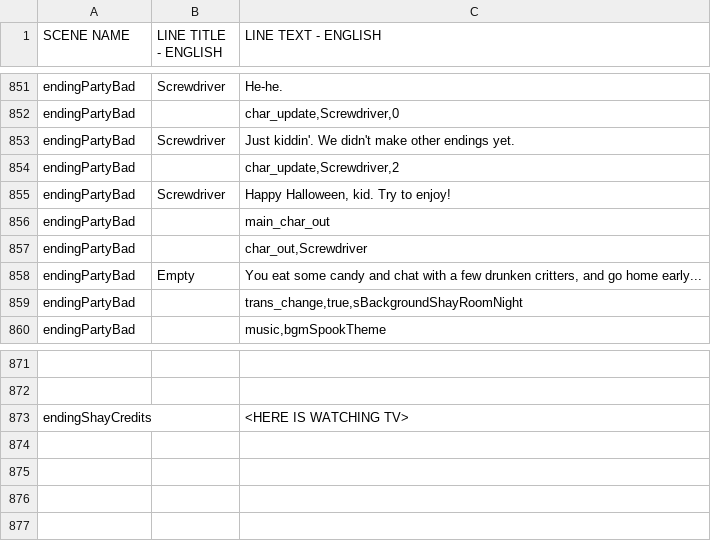
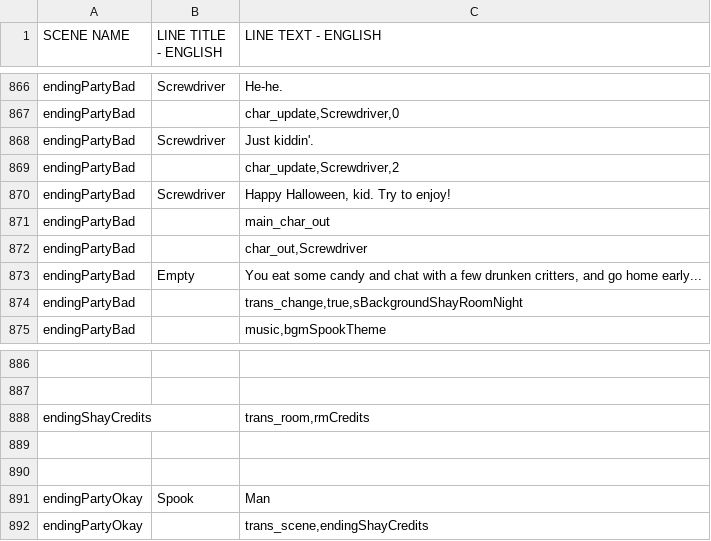
Before and after one commit to kazak29/Spooktober_2026_GameJam, a CSV file: datafiles/lines.csv, drawn as a sheet; only a part is shown, gaps mark what is left out; addresses are those after the commit; the diff covers the shown part only; the diff names each change by its address in the sheet, - before the commit and + after, or states it on an @@ line.

Commit message:
added some sprites, added condition check for which party ending to play

```diff
--- a/datafiles/lines.csv
+++ b/datafiles/lines.csv
-C868 (LINE TEXT - ENGLISH): Just kiddin'. We didn't make other endings yet.
+C868 (LINE TEXT - ENGLISH): Just kiddin'.
-C888 (LINE TEXT - ENGLISH): <HERE IS WATCHING TV>
+C888 (LINE TEXT - ENGLISH): trans_room,rmCredits
+row 889: (empty)
+row 890: (empty)
+row 891: endingPartyOkay | Spook | Man
+row 892: endingPartyOkay |  | trans_scene,endingShayCredits
```
Also changed, not shown: 15 added rows and 5 edited cells elsewhere in this file, 23 other files.
